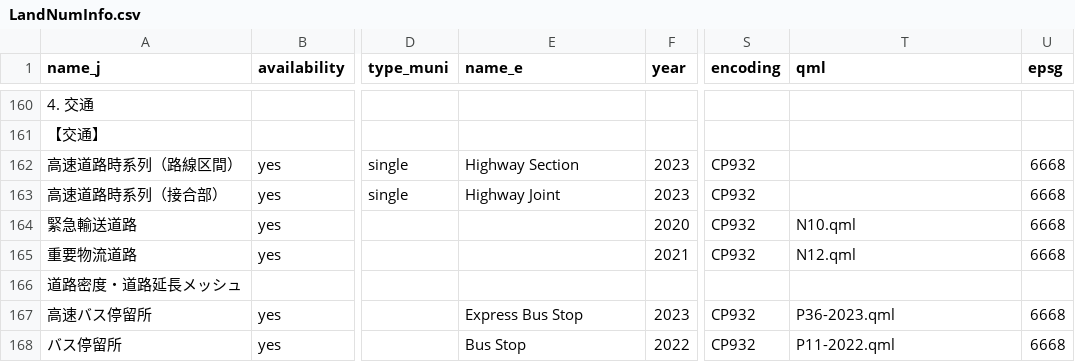
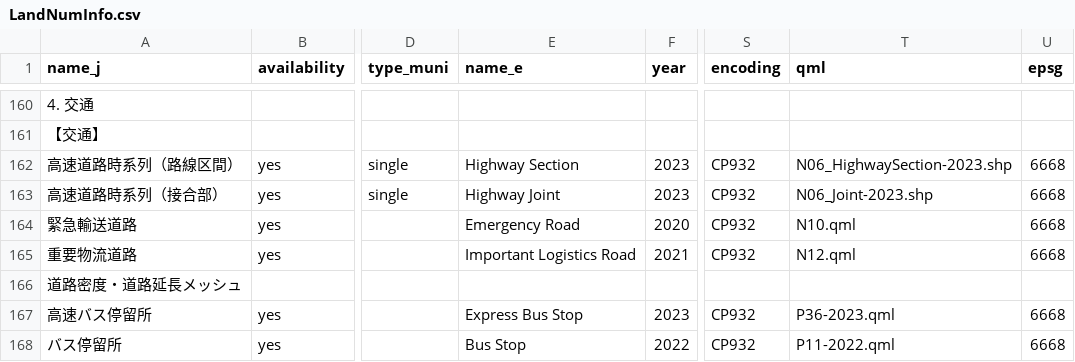
Before and after one commit to babayoshihiko/jpdata, a CSV file: csv/LandNumInfo.csv, drawn as a sheet; only a part is shown, gaps mark what is left out; the diff covers the shown part only; the diff names each change by its address in the sheet, - before the commit and + after, or states it on an @@ line.

```diff
--- a/csv/LandNumInfo.csv
+++ b/csv/LandNumInfo.csv
-T162 (qml): (empty)
+T162 (qml): N06_HighwaySection-2023.shp
-T163 (qml): (empty)
+T163 (qml): N06_Joint-2023.shp
-E164 (name_e): (empty)
+E164 (name_e): Emergency Road
-E165 (name_e): (empty)
+E165 (name_e): Important Logistics Road
```
Also changed, not shown: 34 edited cells elsewhere in this file, 1 other file.
